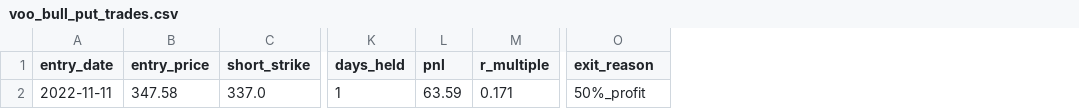
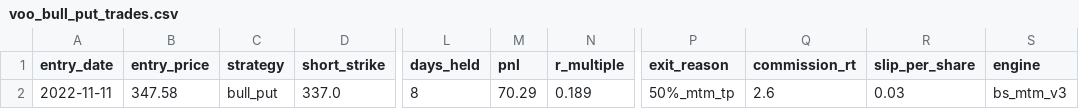
Before and after one commit to TwistedFake06/Stock, a CSV file: backtest/results/voo_bull_put_trades.csv, drawn as a sheet; only a part is shown, gaps mark what is left out; addresses are those after the commit; the diff names each change by its address in the sheet, - before the commit and + after, or states it on an @@ line.

```diff
--- a/backtest/results/voo_bull_put_trades.csv
+++ b/backtest/results/voo_bull_put_trades.csv
+column C (strategy), row 2: bull_put
+column Q (commission_rt), row 2: 2.6
+column R (slip_per_share), row 2: 0.03
+column S (engine), row 2: bs_mtm_v3
-L2 (days_held): 1
+L2 (days_held): 8
-M2 (pnl): 63.59
+M2 (pnl): 70.29
-N2 (r_multiple): 0.171
+N2 (r_multiple): 0.189
-P2 (exit_reason): 50%_profit
+P2 (exit_reason): 50%_mtm_tp
```
Also changed, not shown: backtest/results/qqq_bull_put_trades.csv, backtest/results/spy_bull_put_trades.csv, 2 other files.
